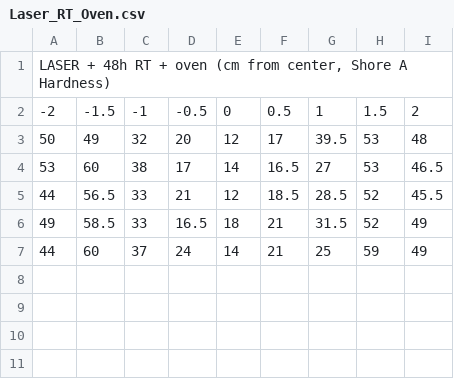
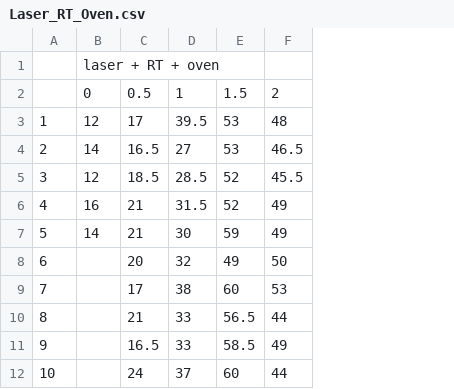
Before and after one commit to ProfLear/DurometerCSVWorkup, a CSV file: RawData/Laser_RT_Oven.csv, drawn as a sheet; removed rows and columns are numbered as before the commit, all else as after; the diff names each change by its address in the sheet, - before the commit and + after, or states it on an @@ line.

Commit message:
updated naming system and fixed misnamed data files as well as adding missing data

```diff
--- a/RawData/Laser_RT_Oven.csv
+++ b/RawData/Laser_RT_Oven.csv
-column A, rows 1-7: LASER + 48h RT + oven (cm from center, Shore A Hardness) | -2 | 50 | 53 | 44 | 49 | 44
-column B, rows 2-7: -1.5 | 49 | 60 | 56.5 | 58.5 | 60
-column C, rows 2-7: -1 | 32 | 38 | 33 | 33 | 37
-column D, rows 2-7: -0.5 | 20 | 17 | 21 | 16.5 | 24
+column A, rows 3-7: 1 | 2 | 3 | 4 | 5
-B1: (empty)
+B1: laser + RT + oven
-B6: 18
+B6: 16
-D7: 25
+D7: 30
+row 8: 6 |  | 20 | 32 | 49 | 50
+row 9: 7 |  | 17 | 38 | 60 | 53
+row 10: 8 |  | 21 | 33 | 56.5 | 44
+row 11: 9 |  | 16.5 | 33 | 58.5 | 49
+row 12: 10 |  | 24 | 37 | 60 | 44
```
Also changed, not shown: RawData/48h-RT.csv, 16 other files.
